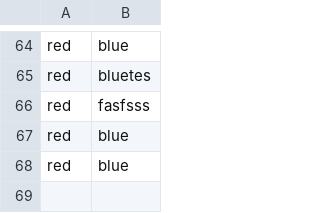
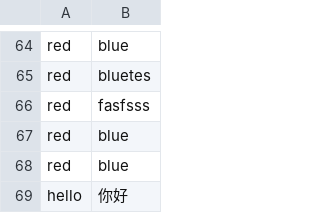
Before and after one commit to benbalter/github-forms, a CSV file: example.csv, drawn as a sheet; only a part is shown, gaps mark what is left out; the diff names each change by its address in the sheet, - before the commit and + after, or states it on an @@ line.

Commit message:
[github forms] update example.csv

```diff
--- a/example.csv
+++ b/example.csv
+row 69: hello | 你好
```
